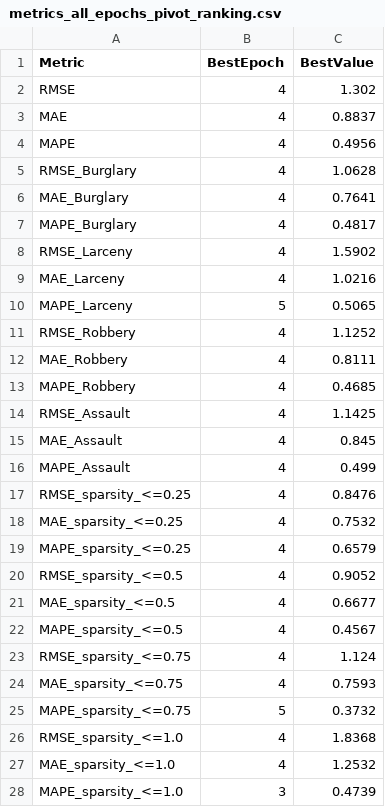
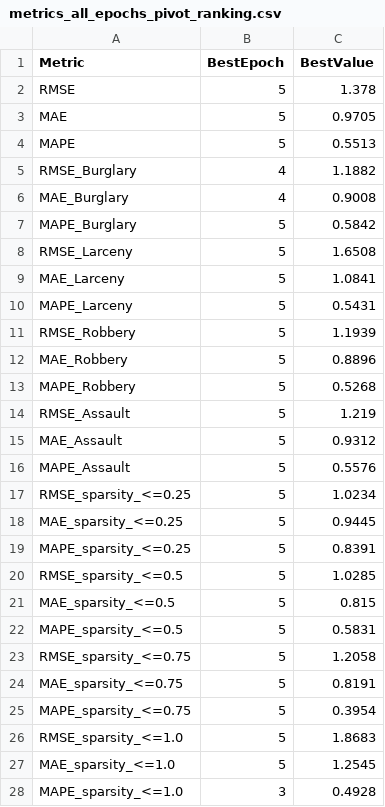
Before and after one commit to bhavanipriya1496/STHSL, a CSV file: tests_validation/option1/run2/metrics_all_epochs_pivot_ranking.csv, drawn as a sheet; only a part is shown; the diff covers the shown part only.

```diff
--- a/tests_validation/option1/run2/metrics_all_epochs_pivot_ranking.csv
+++ b/tests_validation/option1/run2/metrics_all_epochs_pivot_ranking.csv
@@ -1,28 +1,28 @@
 Metric,BestEpoch,BestValue
-RMSE,4,1.302
-MAE,4,0.8837
-MAPE,4,0.4956
-RMSE_Burglary,4,1.0628
-MAE_Burglary,4,0.7641
-MAPE_Burglary,4,0.4817
-RMSE_Larceny,4,1.5902
-MAE_Larceny,4,1.0216
-MAPE_Larceny,5,0.5065
-RMSE_Robbery,4,1.1252
-MAE_Robbery,4,0.8111
-MAPE_Robbery,4,0.4685
-RMSE_Assault,4,1.1425
-MAE_Assault,4,0.845
-MAPE_Assault,4,0.499
-RMSE_sparsity_<=0.25,4,0.8476
-MAE_sparsity_<=0.25,4,0.7532
-MAPE_sparsity_<=0.25,4,0.6579
-RMSE_sparsity_<=0.5,4,0.9052
-MAE_sparsity_<=0.5,4,0.6677
-MAPE_sparsity_<=0.5,4,0.4567
-RMSE_sparsity_<=0.75,4,1.124
-MAE_sparsity_<=0.75,4,0.7593
-MAPE_sparsity_<=0.75,5,0.3732
-RMSE_sparsity_<=1.0,4,1.8368
-MAE_sparsity_<=1.0,4,1.2532
-MAPE_sparsity_<=1.0,3,0.4739
+RMSE,5,1.378
+MAE,5,0.9705
+MAPE,5,0.5513
+RMSE_Burglary,4,1.1882
+MAE_Burglary,4,0.9008
+MAPE_Burglary,5,0.5842
+RMSE_Larceny,5,1.6508
+MAE_Larceny,5,1.0841
+MAPE_Larceny,5,0.5431
+RMSE_Robbery,5,1.1939
+MAE_Robbery,5,0.8896
+MAPE_Robbery,5,0.5268
+RMSE_Assault,5,1.219
+MAE_Assault,5,0.9312
+MAPE_Assault,5,0.5576
+RMSE_sparsity_<=0.25,5,1.0234
+MAE_sparsity_<=0.25,5,0.9445
+MAPE_sparsity_<=0.25,5,0.8391
+RMSE_sparsity_<=0.5,5,1.0285
+MAE_sparsity_<=0.5,5,0.815
+MAPE_sparsity_<=0.5,5,0.5831
+RMSE_sparsity_<=0.75,5,1.2058
+MAE_sparsity_<=0.75,5,0.8191
+MAPE_sparsity_<=0.75,5,0.3954
+RMSE_sparsity_<=1.0,5,1.8683
+MAE_sparsity_<=1.0,5,1.2545
+MAPE_sparsity_<=1.0,3,0.4928
```
Also changed, not shown: 2 edited cells elsewhere in this file, tests_validation/option1/run1/metrics_all_epochs_pivot.csv, tests_validation/option1/run1/metrics_all_epochs_pivot_ranking.csv, 46 other files.
